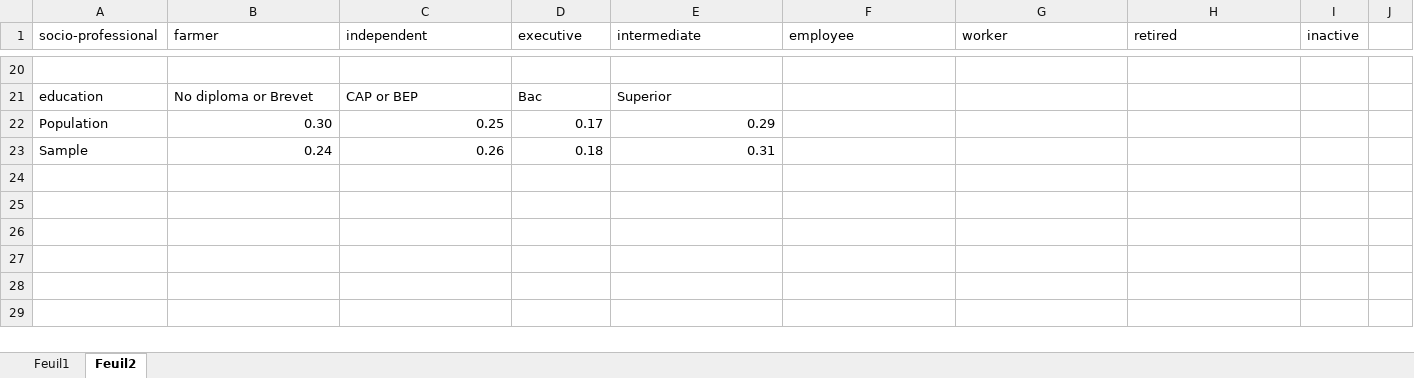
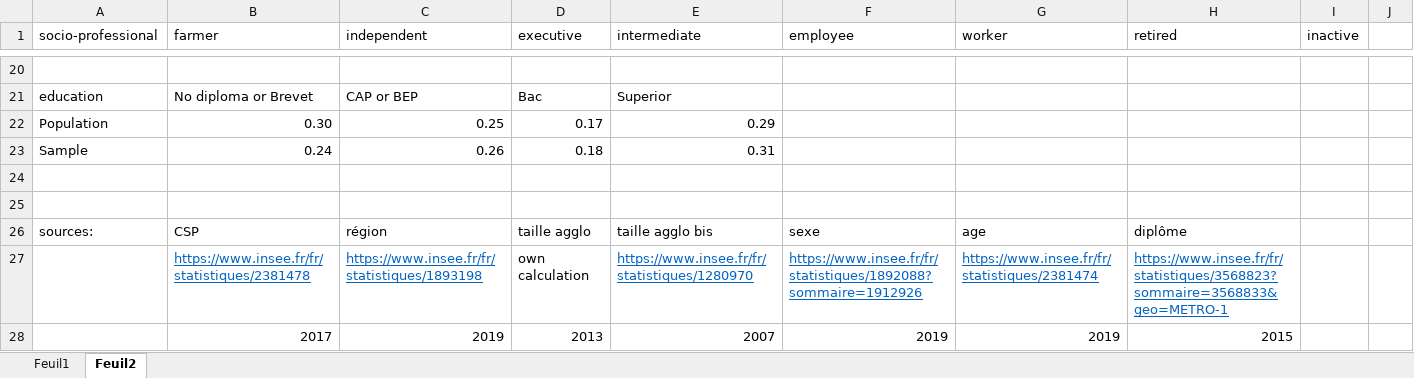
Before and after one commit to thomasdouenne/beliefs_climate_policies, an Excel workbook: code/quotas.xlsx, sheet Feuil2, drawn as a sheet; only a part is shown, gaps mark what is left out; values as stored, in another font and other column widths than the file's, no borders; the diff names each change by its address in the sheet, - before the commit and + after, or states it on an @@ line.

```diff
--- a/code/quotas.xlsx (sheet Feuil2)
+++ b/code/quotas.xlsx (sheet Feuil2)
+row 24: (empty)
+row 25: (empty)
+row 26: sources: | CSP | région | taille agglo | taille agglo bis | sexe | age | diplôme
+row 27:  | https://www.insee.fr/fr/statistiques/2381478 | https://www.insee.fr/fr/statistiques/1893198 | own calculation | https://www.insee.fr/fr/statistiques/1280970 | https://www.insee.fr/fr/statistiques/1892088?sommaire=1912926 | https://www.insee.fr/fr/statistiques/2381474 | https://www.insee.fr/fr/statistiques/3568823?sommaire=3568833&geo=METRO-1
+row 28:  | 2017 | 2019 | 2013 | 2007 | 2019 | 2019 | 2015
```
Also changed, not shown: sheet Feuil1, 2 other files.
